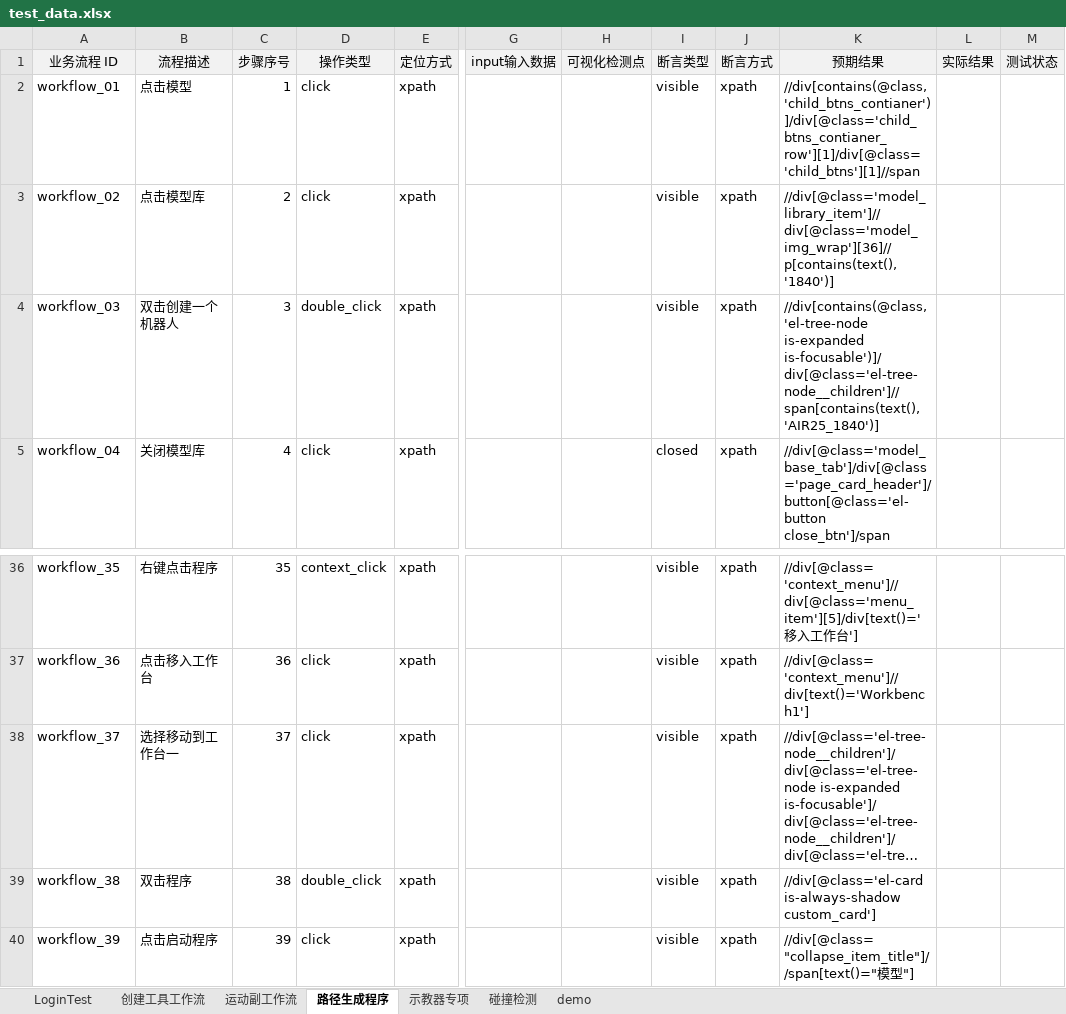
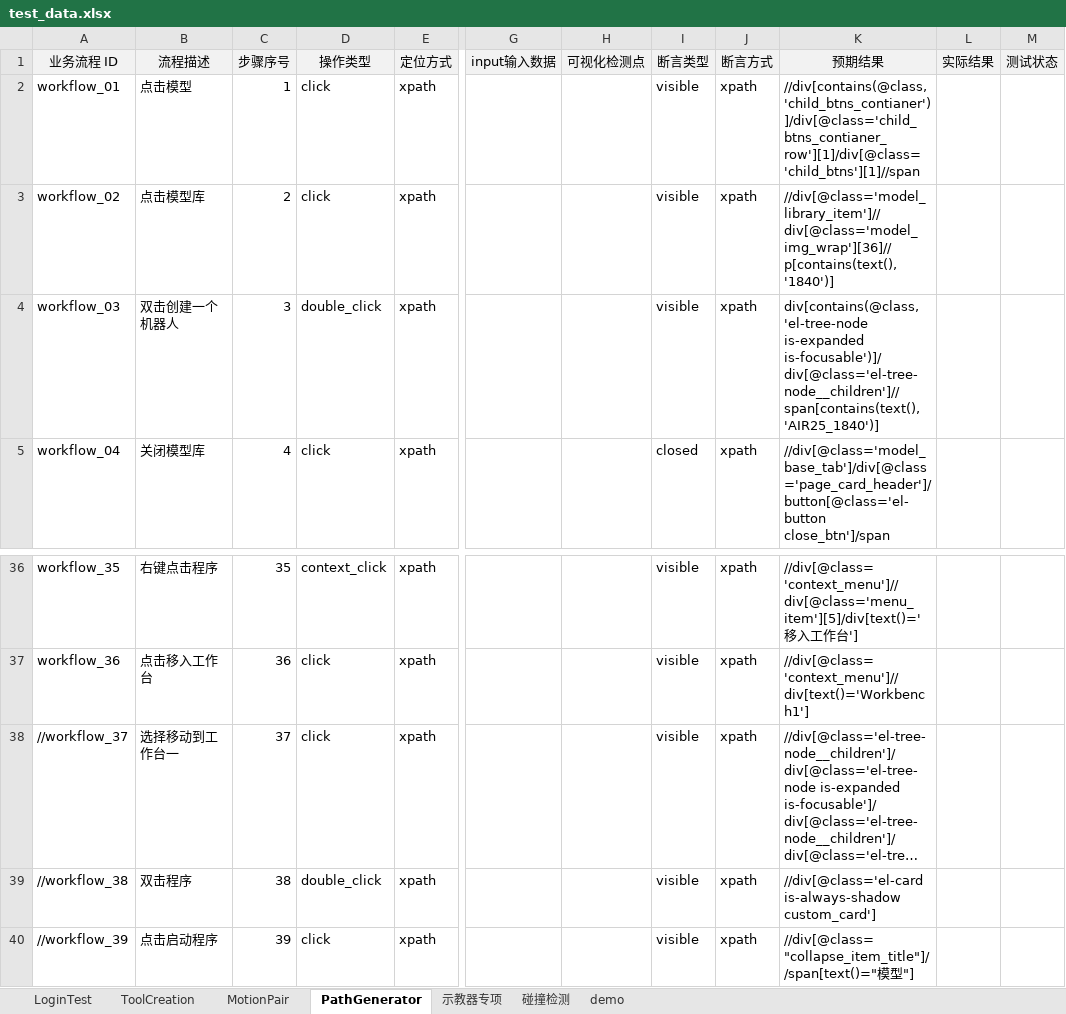
Before and after one commit to Ayyyhub/testUI, an Excel workbook: testcases/data/test_data.xlsx, sheet PathGenerator, drawn as a sheet; only a part is shown, gaps mark what is left out; long unchanged cells end in …; values as stored, in another font and other column widths than the file's, no borders; the diff names each change by its address in the sheet, - before the commit and + after, or states it on an @@ line.

```diff
--- a/testcases/data/test_data.xlsx (sheet PathGenerator)
+++ b/testcases/data/test_data.xlsx (sheet PathGenerator)
-sheet tab: 创建工具工作流
+sheet tab: ToolCreation
-sheet tab: 运动副工作流
+sheet tab: MotionPair
-sheet tab: 路径生成程序
+sheet tab: PathGenerator
-K4 (预期结果): //div[contains(@class,'el-tree-node is-expanded is-focusable')]/div[@class='el-tree-node__children']//span[contains(text(),'AIR25_1840')]
+K4 (预期结果): div[contains(@class,'el-tree-node is-expanded is-focusable')]/div[@class='el-tree-node__children']//span[contains(text(),'AIR25_1840')]
-A38 (业务流程 ID): workflow_37
+A38 (业务流程 ID): //workflow_37
-A39 (业务流程 ID): workflow_38
+A39 (业务流程 ID): //workflow_38
-A40 (业务流程 ID): workflow_39
+A40 (业务流程 ID): //workflow_39
```
Also changed, not shown: 15 other files.
